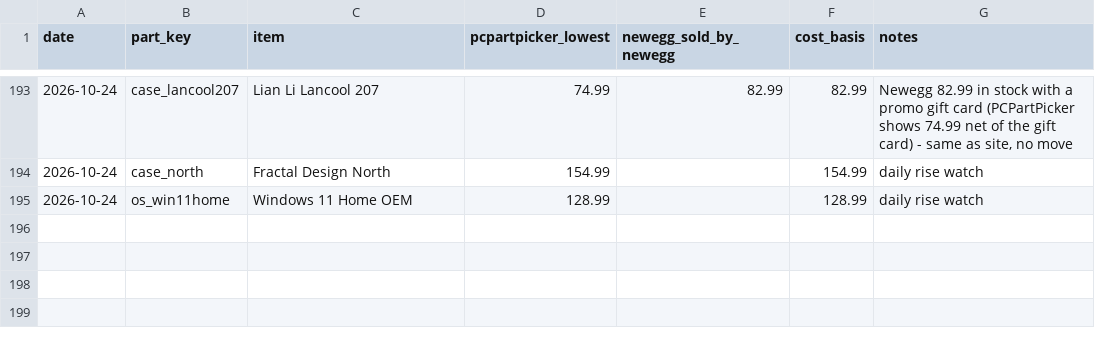
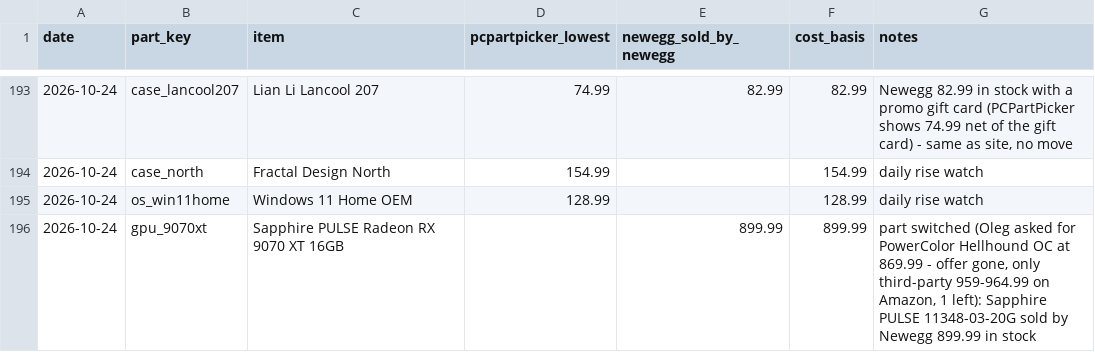
Before and after one commit to olegnochka/framefoundry, a CSV file: public/data/price-history.csv, drawn as a sheet; only a part is shown, gaps mark what is left out.

Commit message:
Re-price builds from 2026-10-24 part prices: Mainstream $1,999, Performance $2,599, Quiet Creator $3,799
Automated by the Frame Foundry daily price check.

```diff
--- a/public/data/price-history.csv
+++ b/public/data/price-history.csv
@@ -195 +195,2 @@ date,part_key,item,pcpartpicker_lowest,newegg_sold_by_newegg,cost_basis,notes
 2026-10-24,os_win11home,Windows 11 Home OEM,128.99,,128.99,daily rise watch
+2026-10-24,gpu_9070xt,Sapphire PULSE Radeon RX 9070 XT 16GB,,899.99,899.99,"part switched (Oleg asked for PowerColor Hellhound OC at 869.99 - offer gone, only third-party 959-964.99 on Amazon, 1 left): Sapphire PULSE 11348-03-20G sold by Newegg 899.99 in stock"
```
Also changed, not shown: public/data/builds-today.csv, public/data/prices-today.csv, 10 other files.
